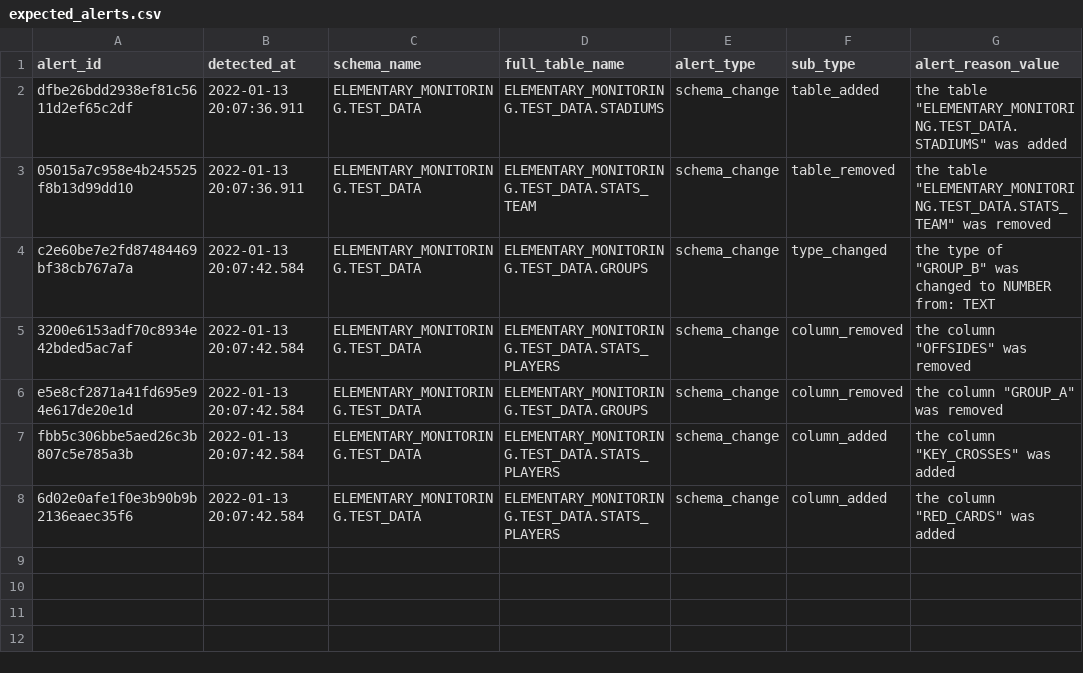
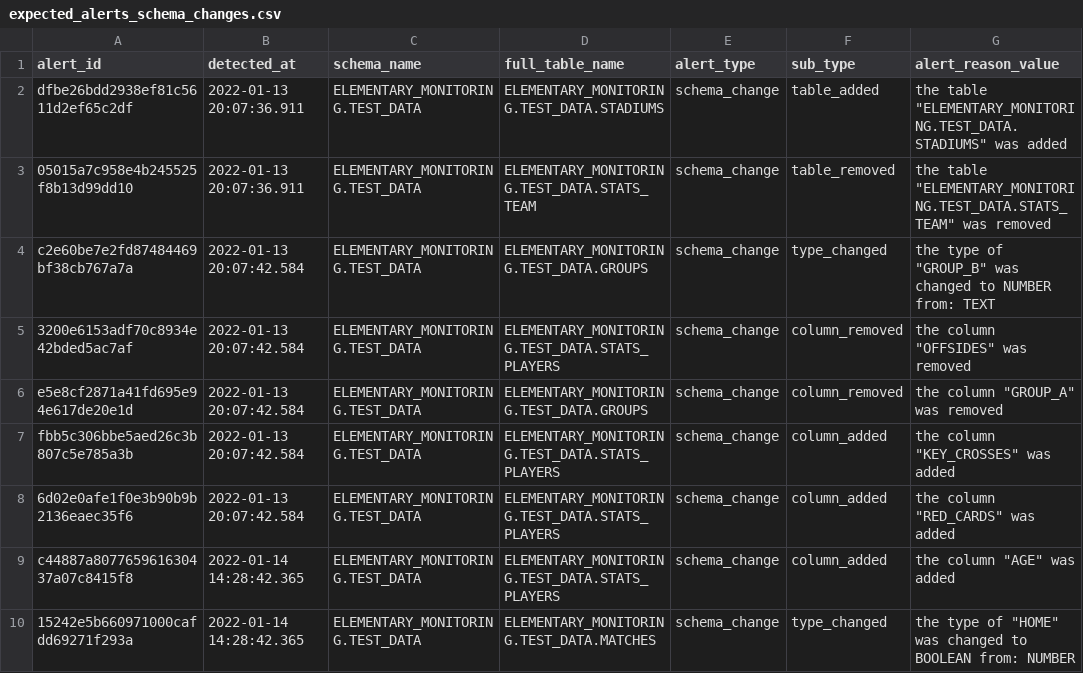
Before and after one commit to elementary-data/dbt-data-reliability, a CSV file: integration_tests/data/expected/expected_alerts_schema_changes.csv (was integration_tests/data/expected/expected_alerts.csv), drawn as a sheet.

Commit message:
integration tests including config changes

```diff
--- a/integration_tests/data/expected/expected_alerts.csv
+++ b/integration_tests/data/expected/expected_alerts_schema_changes.csv
@@ -8 +8,3 @@ fbb5c306bbe5aed26c3b807c5e785a3b,2022-01-13 20:07:42.584,ELEMENTARY_MONITORING.T
 6d02e0afe1f0e3b90b9b2136eaec35f6,2022-01-13 20:07:42.584,ELEMENTARY_MONITORING.TEST_DATA,ELEMENTARY_MONITORING.TEST_DATA.STATS_PLAYERS,schema_change,column_added,the column "RED_CARDS" was added
+c44887a807765961630437a07c8415f8,2022-01-14 14:28:42.365,ELEMENTARY_MONITORING.TEST_DATA,ELEMENTARY_MONITORING.TEST_DATA.STATS_PLAYERS,schema_change,column_added,the column "AGE" was added
+15242e5b660971000cafdd69271f293a,2022-01-14 14:28:42.365,ELEMENTARY_MONITORING.TEST_DATA,ELEMENTARY_MONITORING.TEST_DATA.MATCHES,schema_change,type_changed,the type of "HOME" was changed to BOOLEAN from: NUMBER
```
Also changed, not shown: 19 other files.
